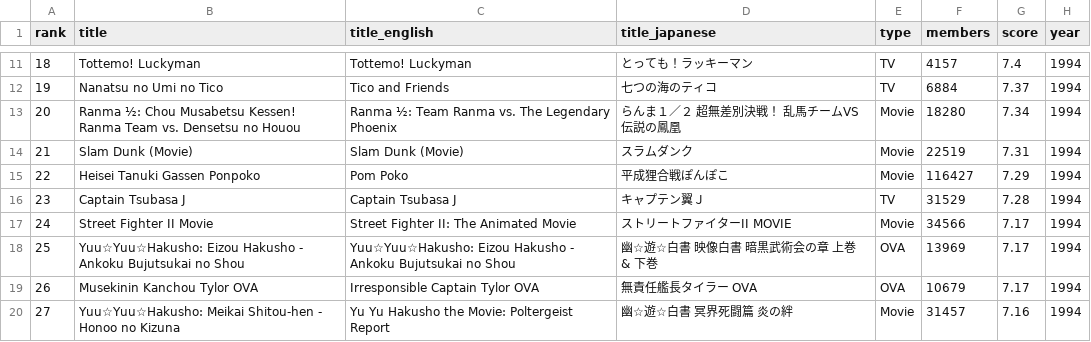
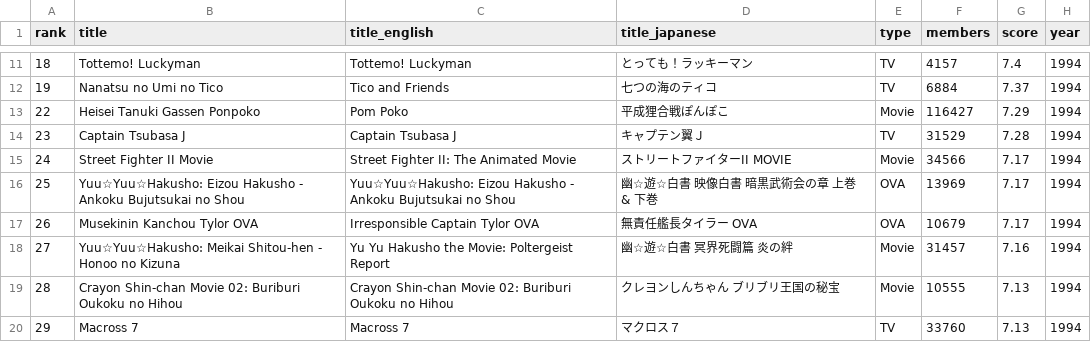
Before and after one commit to timcampy118/timcampy118.github.io, a CSV file: output/anime_score_1994.csv, drawn as a sheet; only a part is shown, gaps mark what is left out; the shorter side is filled out with more unchanged rows.

```diff
--- a/output/anime_score_1994.csv
+++ b/output/anime_score_1994.csv
@@ -12,4 +12,2 @@ rank,title,title_english,title_japanese,type,members,score,year
 19,Nanatsu no Umi no Tico,Tico and Friends,七つの海のティコ,TV,6884,7.37,1994
-20,Ranma ½: Chou Musabetsu Kessen! Ranma Team vs. Densetsu no Houou,Ranma ½: Team Ranma vs. The Legendary Phoenix,らんま１／２ 超無差別決戦！ 乱馬チームVS伝説の鳳凰,Movie,18280,7.34,1994
-21,Slam Dunk (Movie),Slam Dunk (Movie),スラムダンク,Movie,22519,7.31,1994
 22,Heisei Tanuki Gassen Ponpoko,Pom Poko,平成狸合戦ぽんぽこ,Movie,116427,7.29,1994
```
Also changed, not shown: output/anime_popularity_1996.csv, output/anime_score_1997.csv, 8 other files.
